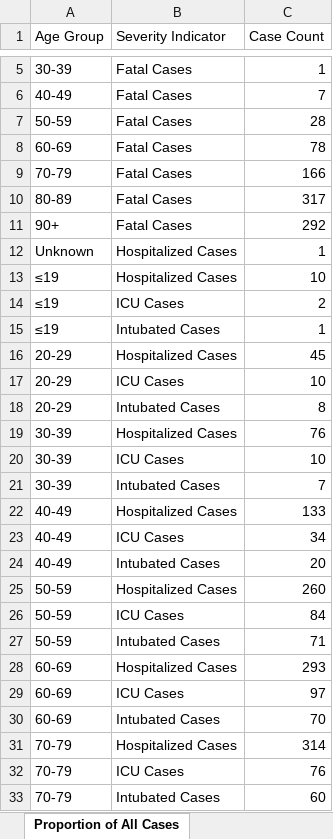
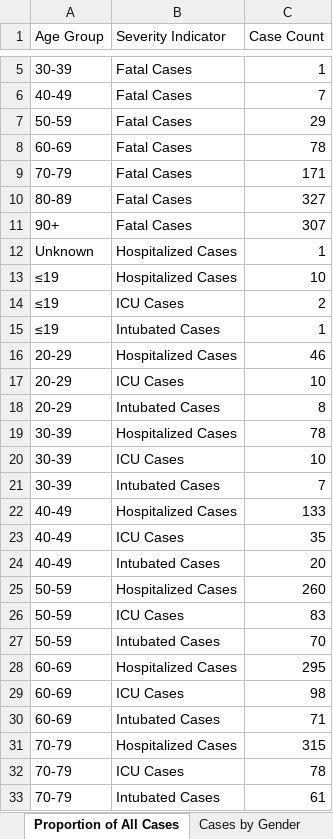
Before and after one commit to mponce0/covid19.reports, an Excel workbook: data/covid19_Toronto.xlsx, sheet Proportion of All Cases, drawn as a sheet; only a part is shown, gaps mark what is left out; values as stored, in another font and other column widths than the file's, no borders; the diff covers the shown part only; the diff names each change by its address in the sheet, - before the commit and + after, or states it on an @@ line.

```diff
--- a/data/covid19_Toronto.xlsx (sheet Proportion of All Cases)
+++ b/data/covid19_Toronto.xlsx (sheet Proportion of All Cases)
-C7 (Case Count): 28
+C7 (Case Count): 29
-C9 (Case Count): 166
+C9 (Case Count): 171
-C10 (Case Count): 317
+C10 (Case Count): 327
-C11 (Case Count): 292
+C11 (Case Count): 307
-C16 (Case Count): 45
+C16 (Case Count): 46
-C19 (Case Count): 76
+C19 (Case Count): 78
-C23 (Case Count): 34
+C23 (Case Count): 35
-C26 (Case Count): 84
+C26 (Case Count): 83
-C27 (Case Count): 71
+C27 (Case Count): 70
-C28 (Case Count): 293
+C28 (Case Count): 295
-C29 (Case Count): 97
+C29 (Case Count): 98
-C30 (Case Count): 70
+C30 (Case Count): 71
-C31 (Case Count): 314
+C31 (Case Count): 315
-C32 (Case Count): 76
+C32 (Case Count): 78
-C33 (Case Count): 60
+C33 (Case Count): 61
```
Also changed, not shown: 3 edited cells elsewhere in this sheet, sheet Cumulative Cases by Episode Dat, sheet Cumulative Cases by Reported Da, sheet Cases by Episode Date, sheet Rates of COVID-19 by Neighbourh, sheet Cases of COVID-19 by Neighbourh, sheet Cases by Reported Date, 8 more sheets, other sheet tabs.
